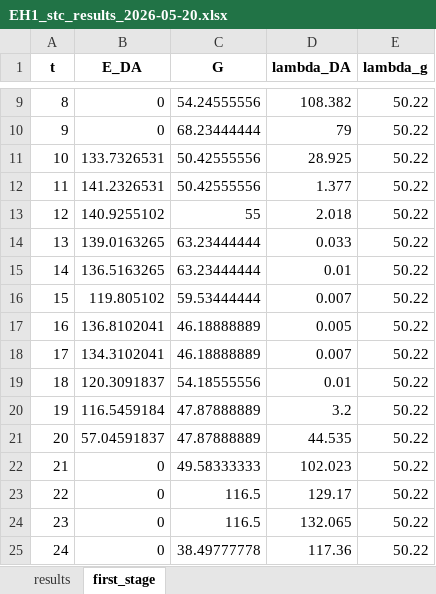
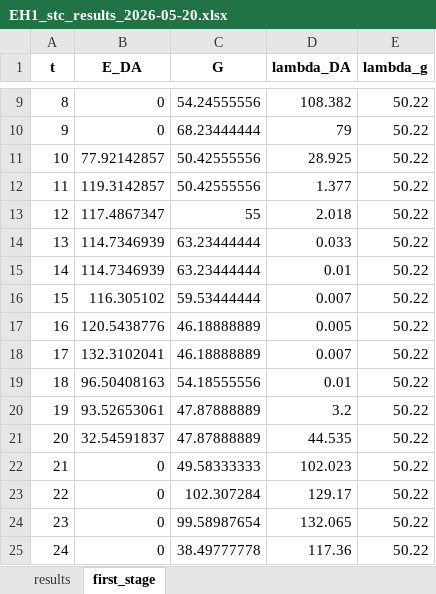
Before and after one commit to miiriamus/OffshoreEnergyHubs_StochasticOptimization, an Excel workbook: outputs/EH1_stc_results_2026-05-20.xlsx, sheet first_stage, drawn as a sheet; only a part is shown, gaps mark what is left out; values as stored, in another font and other column widths than the file's, no borders; the diff names each change by its address in the sheet, - before the commit and + after, or states it on an @@ line.

```diff
--- a/outputs/EH1_stc_results_2026-05-20.xlsx (sheet first_stage)
+++ b/outputs/EH1_stc_results_2026-05-20.xlsx (sheet first_stage)
-B11 (E_DA): 133.7326531
+B11 (E_DA): 77.92142857
-B12 (E_DA): 141.2326531
+B12 (E_DA): 119.3142857
-B13 (E_DA): 140.9255102
+B13 (E_DA): 117.4867347
-B14 (E_DA): 139.0163265
+B14 (E_DA): 114.7346939
-B15 (E_DA): 136.5163265
+B15 (E_DA): 114.7346939
-B16 (E_DA): 119.805102
+B16 (E_DA): 116.305102
-B17 (E_DA): 136.8102041
+B17 (E_DA): 120.5438776
-B18 (E_DA): 134.3102041
+B18 (E_DA): 132.3102041
-B19 (E_DA): 120.3091837
+B19 (E_DA): 96.50408163
-B20 (E_DA): 116.5459184
+B20 (E_DA): 93.52653061
-B21 (E_DA): 57.04591837
+B21 (E_DA): 32.54591837
-C23 (G): 116.5
+C23 (G): 102.307284
-C24 (G): 116.5
+C24 (G): 99.58987654
```
Also changed, not shown: sheet results, outputs/EH2_stc_results_2026-05-20.xlsx, outputs/EH3_stc_results_2026-05-20.xlsx, 30 other files.
